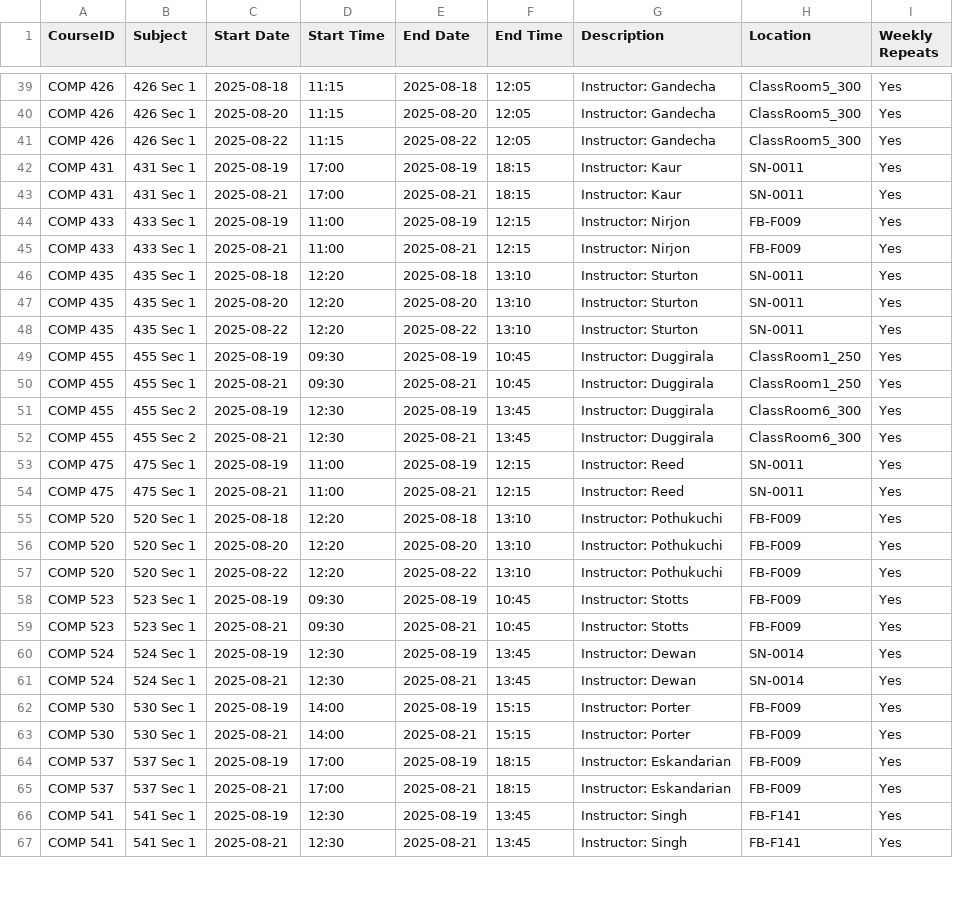
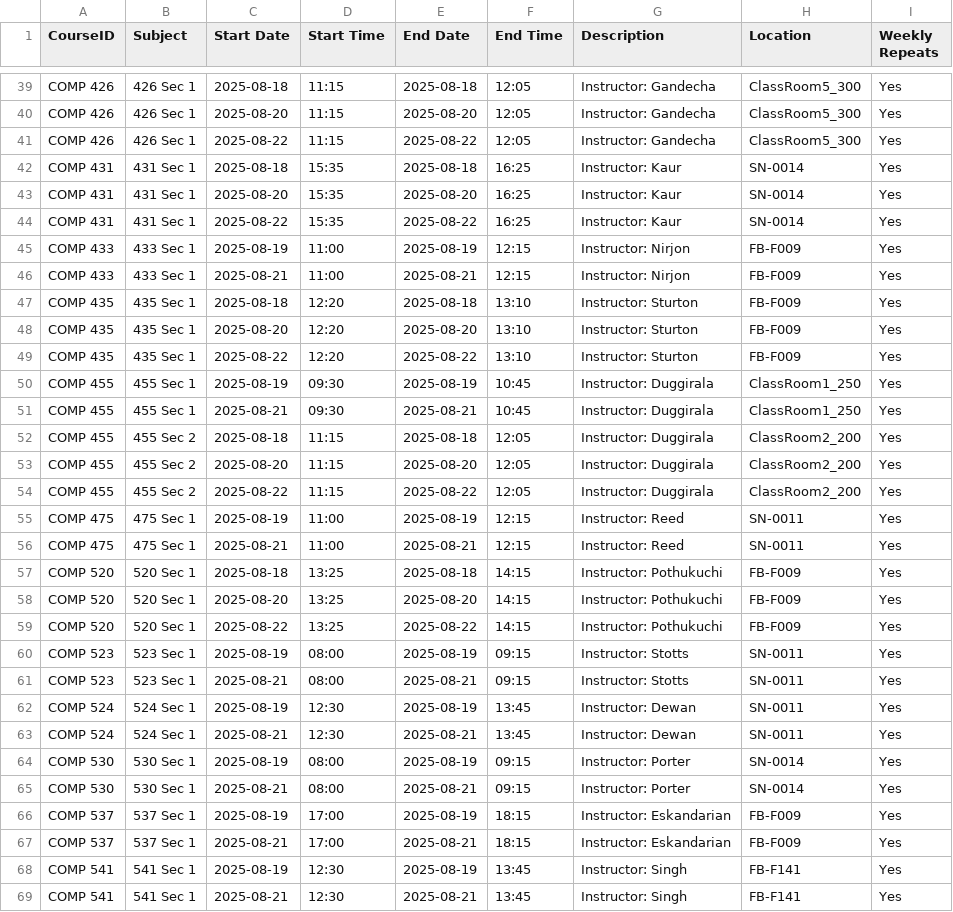
Before and after one commit to hashunc/UNC-CS-Course-Scheduling-mk2, a CSV file: data/Output/google_calendar_undergraduate.csv, drawn as a sheet; only a part is shown, gaps mark what is left out; the diff covers the shown part only.

```diff
--- a/data/Output/google_calendar_undergraduate.csv
+++ b/data/Output/google_calendar_undergraduate.csv
@@ -41,24 +41,26 @@ COMP 426,426 Sec 1,2025-08-20,11:15,2025-08-20,12:05,Instructor: Gandecha,ClassR
 COMP 426,426 Sec 1,2025-08-22,11:15,2025-08-22,12:05,Instructor: Gandecha,ClassRoom5_300,Yes
-COMP 431,431 Sec 1,2025-08-19,17:00,2025-08-19,18:15,Instructor: Kaur,SN-0011,Yes
-COMP 431,431 Sec 1,2025-08-21,17:00,2025-08-21,18:15,Instructor: Kaur,SN-0011,Yes
+COMP 431,431 Sec 1,2025-08-18,15:35,2025-08-18,16:25,Instructor: Kaur,SN-0014,Yes
+COMP 431,431 Sec 1,2025-08-20,15:35,2025-08-20,16:25,Instructor: Kaur,SN-0014,Yes
+COMP 431,431 Sec 1,2025-08-22,15:35,2025-08-22,16:25,Instructor: Kaur,SN-0014,Yes
 COMP 433,433 Sec 1,2025-08-19,11:00,2025-08-19,12:15,Instructor: Nirjon,FB-F009,Yes
 COMP 433,433 Sec 1,2025-08-21,11:00,2025-08-21,12:15,Instructor: Nirjon,FB-F009,Yes
-COMP 435,435 Sec 1,2025-08-18,12:20,2025-08-18,13:10,Instructor: Sturton,SN-0011,Yes
-COMP 435,435 Sec 1,2025-08-20,12:20,2025-08-20,13:10,Instructor: Sturton,SN-0011,Yes
-COMP 435,435 Sec 1,2025-08-22,12:20,2025-08-22,13:10,Instructor: Sturton,SN-0011,Yes
+COMP 435,435 Sec 1,2025-08-18,12:20,2025-08-18,13:10,Instructor: Sturton,FB-F009,Yes
+COMP 435,435 Sec 1,2025-08-20,12:20,2025-08-20,13:10,Instructor: Sturton,FB-F009,Yes
+COMP 435,435 Sec 1,2025-08-22,12:20,2025-08-22,13:10,Instructor: Sturton,FB-F009,Yes
 COMP 455,455 Sec 1,2025-08-19,09:30,2025-08-19,10:45,Instructor: Duggirala,ClassRoom1_250,Yes
 COMP 455,455 Sec 1,2025-08-21,09:30,2025-08-21,10:45,Instructor: Duggirala,ClassRoom1_250,Yes
-COMP 455,455 Sec 2,2025-08-19,12:30,2025-08-19,13:45,Instructor: Duggirala,ClassRoom6_300,Yes
-COMP 455,455 Sec 2,2025-08-21,12:30,2025-08-21,13:45,Instructor: Duggirala,ClassRoom6_300,Yes
+COMP 455,455 Sec 2,2025-08-18,11:15,2025-08-18,12:05,Instructor: Duggirala,ClassRoom2_200,Yes
+COMP 455,455 Sec 2,2025-08-20,11:15,2025-08-20,12:05,Instructor: Duggirala,ClassRoom2_200,Yes
+COMP 455,455 Sec 2,2025-08-22,11:15,2025-08-22,12:05,Instructor: Duggirala,ClassRoom2_200,Yes
 COMP 475,475 Sec 1,2025-08-19,11:00,2025-08-19,12:15,Instructor: Reed,SN-0011,Yes
 COMP 475,475 Sec 1,2025-08-21,11:00,2025-08-21,12:15,Instructor: Reed,SN-0011,Yes
-COMP 520,520 Sec 1,2025-08-18,12:20,2025-08-18,13:10,Instructor: Pothukuchi,FB-F009,Yes
-COMP 520,520 Sec 1,2025-08-20,12:20,2025-08-20,13:10,Instructor: Pothukuchi,FB-F009,Yes
-COMP 520,520 Sec 1,2025-08-22,12:20,2025-08-22,13:10,Instructor: Pothukuchi,FB-F009,Yes
-COMP 523,523 Sec 1,2025-08-19,09:30,2025-08-19,10:45,Instructor: Stotts,FB-F009,Yes
-COMP 523,523 Sec 1,2025-08-21,09:30,2025-08-21,10:45,Instructor: Stotts,FB-F009,Yes
-COMP 524,524 Sec 1,2025-08-19,12:30,2025-08-19,13:45,Instructor: Dewan,SN-0014,Yes
-COMP 524,524 Sec 1,2025-08-21,12:30,2025-08-21,13:45,Instructor: Dewan,SN-0014,Yes
-COMP 530,530 Sec 1,2025-08-19,14:00,2025-08-19,15:15,Instructor: Porter,FB-F009,Yes
-COMP 530,530 Sec 1,2025-08-21,14:00,2025-08-21,15:15,Instructor: Porter,FB-F009,Yes
+COMP 520,520 Sec 1,2025-08-18,13:25,2025-08-18,14:15,Instructor: Pothukuchi,FB-F009,Yes
+COMP 520,520 Sec 1,2025-08-20,13:25,2025-08-20,14:15,Instructor: Pothukuchi,FB-F009,Yes
+COMP 520,520 Sec 1,2025-08-22,13:25,2025-08-22,14:15,Instructor: Pothukuchi,FB-F009,Yes
+COMP 523,523 Sec 1,2025-08-19,08:00,2025-08-19,09:15,Instructor: Stotts,SN-0011,Yes
+COMP 523,523 Sec 1,2025-08-21,08:00,2025-08-21,09:15,Instructor: Stotts,SN-0011,Yes
+COMP 524,524 Sec 1,2025-08-19,12:30,2025-08-19,13:45,Instructor: Dewan,SN-0011,Yes
+COMP 524,524 Sec 1,2025-08-21,12:30,2025-08-21,13:45,Instructor: Dewan,SN-0011,Yes
+COMP 530,530 Sec 1,2025-08-19,08:00,2025-08-19,09:15,Instructor: Porter,SN-0014,Yes
+COMP 530,530 Sec 1,2025-08-21,08:00,2025-08-21,09:15,Instructor: Porter,SN-0014,Yes
 COMP 537,537 Sec 1,2025-08-19,17:00,2025-08-19,18:15,Instructor: Eskandarian,FB-F009,Yes
```
Also changed, not shown: 55 edited cells elsewhere in this file, data/CSV/schedule_output.csv, data/Output/google_calendar_graduated.csv, 2 other files.
